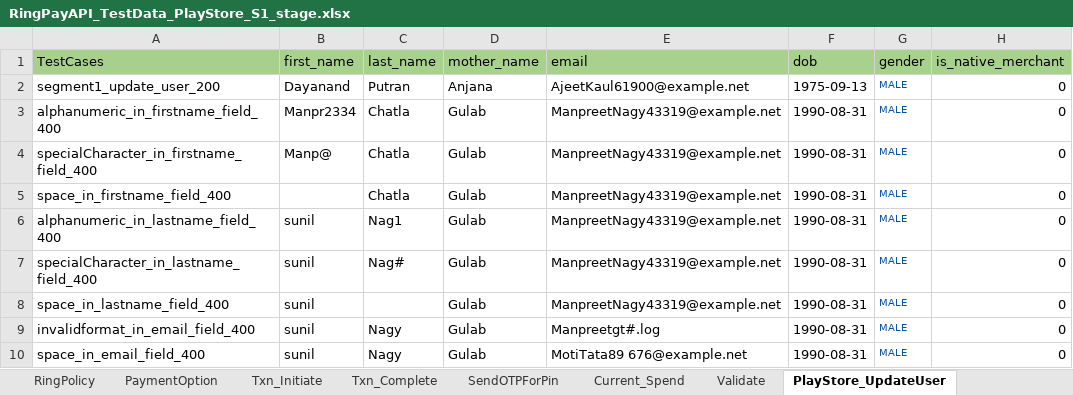
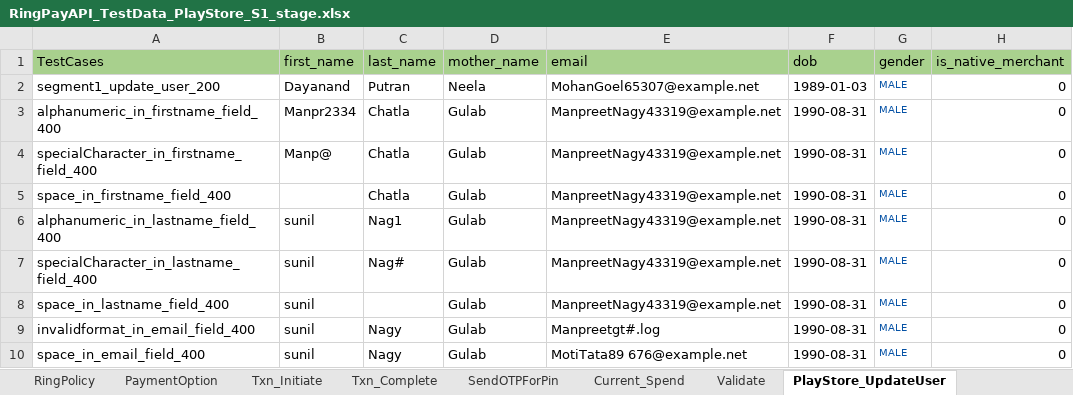
Before and after one commit to Yashwanth-2000/RingAPI_Modified, an Excel workbook: src/main/java/com/Datasheet/RingPayAPI_TestData_PlayStore_S1_stage.xlsx, sheet PlayStore_UpdateUser, drawn as a sheet; only a part is shown; values as stored, in another font and other column widths than the file's, no borders; the diff names each change by its address in the sheet, - before the commit and + after, or states it on an @@ line.

```diff
--- a/src/main/java/com/Datasheet/RingPayAPI_TestData_PlayStore_S1_stage.xlsx (sheet PlayStore_UpdateUser)
+++ b/src/main/java/com/Datasheet/RingPayAPI_TestData_PlayStore_S1_stage.xlsx (sheet PlayStore_UpdateUser)
-D2 (mother_name): Anjana
+D2 (mother_name): Neela
-E2 (email): AjeetKaul61900@example.net
+E2 (email): MohanGoel65307@example.net
-F2 (dob): 1975-09-13
+F2 (dob): 1989-01-03
```
Also changed, not shown: sheet User_Authenticate, sheet Current_Spend, sheet RegisterUser, sheet SendOtp, sheet UpdateUserStatus, sheet Create_Bnpl_Transaction, 1 more sheet, 5 other files.
